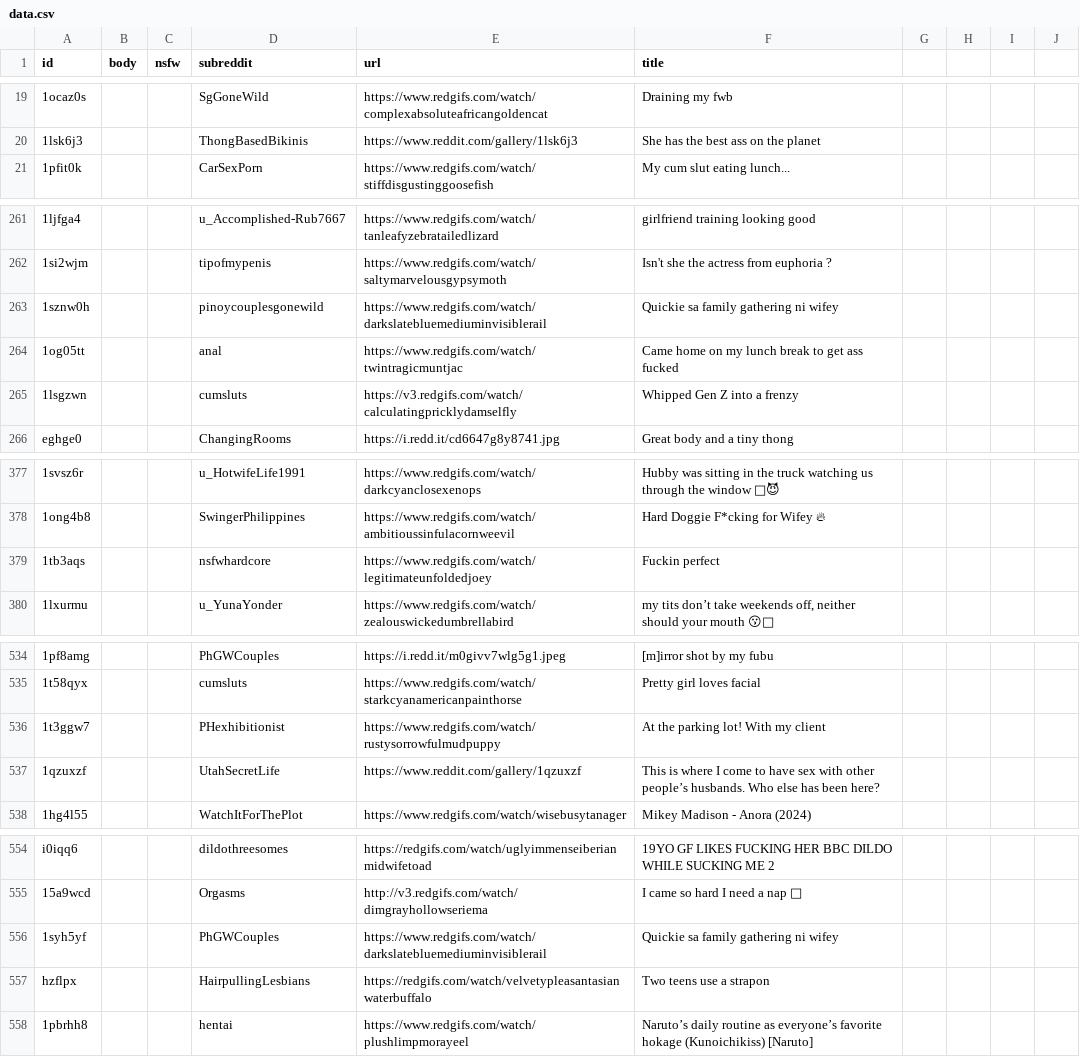
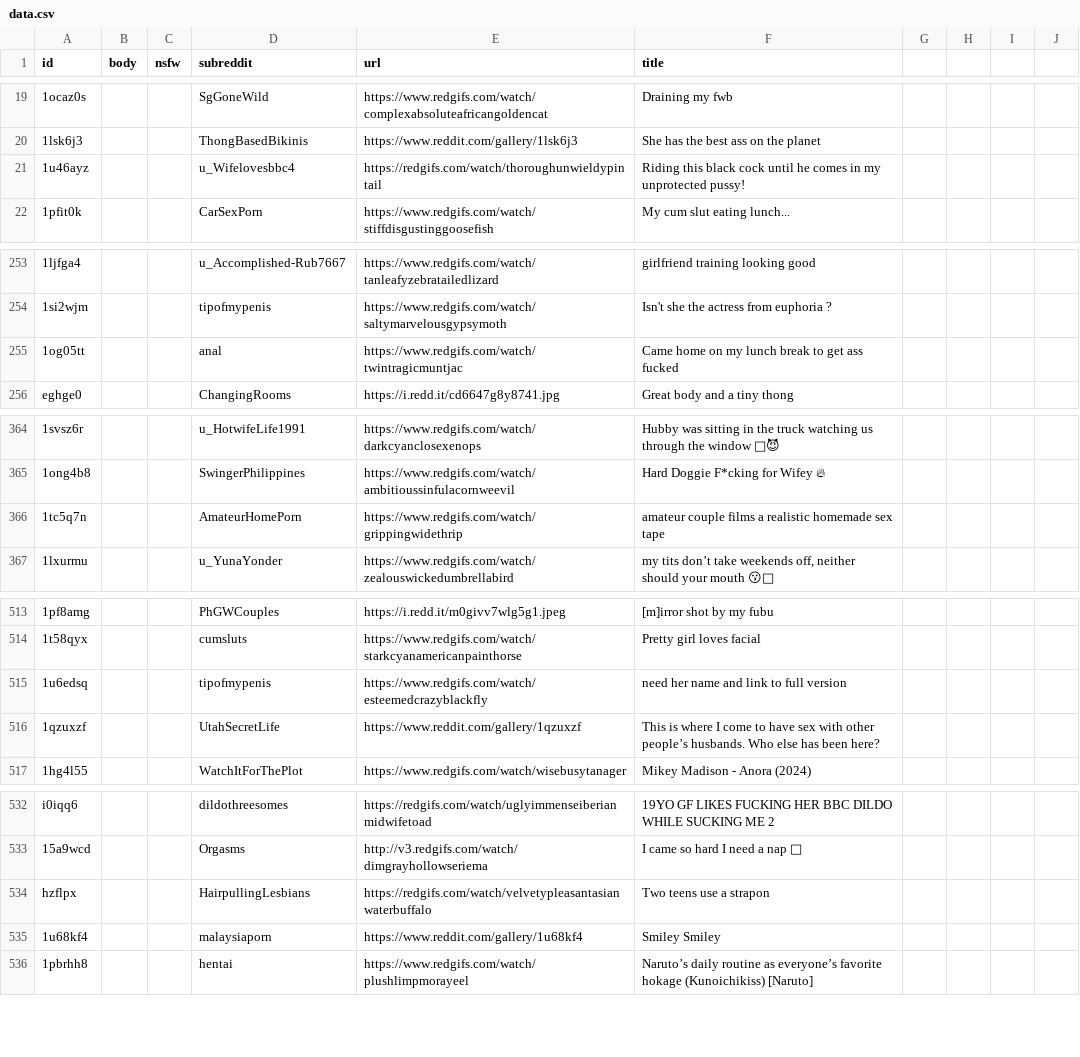
Before and after one commit to sotsumi/sotsumi.github.io, a CSV file: data.csv, drawn as a sheet; only a part is shown, gaps mark what is left out; removed rows and columns are numbered as before the commit, all else as after; the diff covers the shown part only; the diff names each change by its address in the sheet, - before the commit and + after, or states it on an @@ line.

```diff
--- a/data.csv
+++ b/data.csv
+row 21: 1u46ayz |  |  | u_Wifelovesbbc4 | https://redgifs.com/watch/thoroughunwieldypintail | Riding this black cock until he comes in my unprotected pussy!
-row 263: 1sznw0h |  |  | pinoycouplesgonewild | https://www.redgifs.com/watch/darkslatebluemediuminvisiblerail | Quickie sa family gathering ni wifey
-row 265: 1lsgzwn |  |  | cumsluts | https://v3.redgifs.com/watch/calculatingpricklydamselfly | Whipped Gen Z into a frenzy
-row 379: 1tb3aqs |  |  | nsfwhardcore | https://www.redgifs.com/watch/legitimateunfoldedjoey | Fuckin perfect
+row 366: 1tc5q7n |  |  | AmateurHomePorn | https://www.redgifs.com/watch/grippingwidethrip | amateur couple films a realistic homemade sex tape
-row 536: 1t3ggw7 |  |  | PHexhibitionist | https://www.redgifs.com/watch/rustysorrowfulmudpuppy | At the parking lot! With my client
+row 515: 1u6edsq |  |  | tipofmypenis | https://www.redgifs.com/watch/esteemedcrazyblackfly | need her name and link to full version
-row 556: 1syh5yf |  |  | PhGWCouples | https://www.redgifs.com/watch/darkslatebluemediuminvisiblerail | Quickie sa family gathering ni wifey
+row 535: 1u68kf4 |  |  | malaysiaporn | https://www.reddit.com/gallery/1u68kf4 | Smiley Smiley
```
Also changed, not shown: 8 added rows and 31 removed rows elsewhere in this file.
